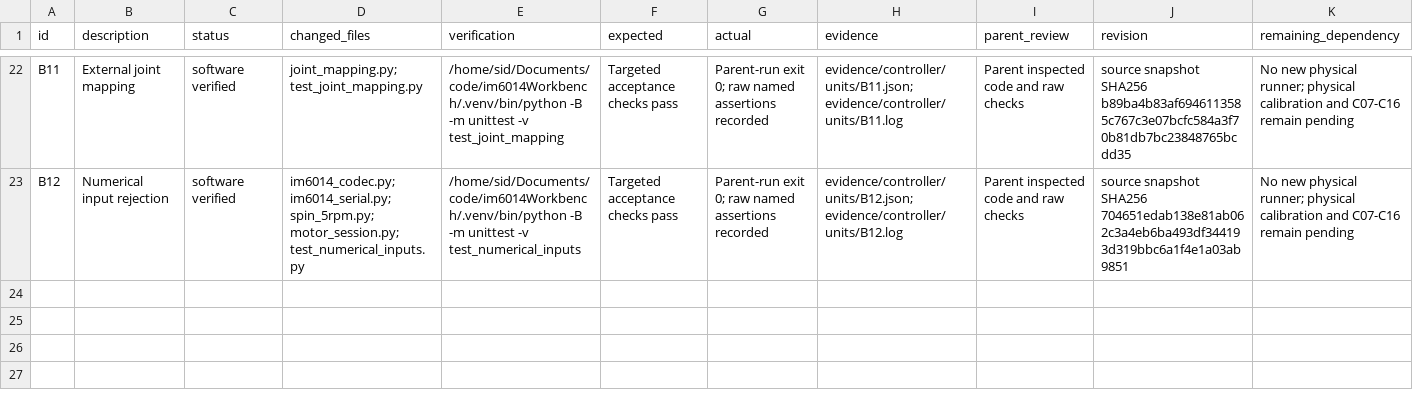
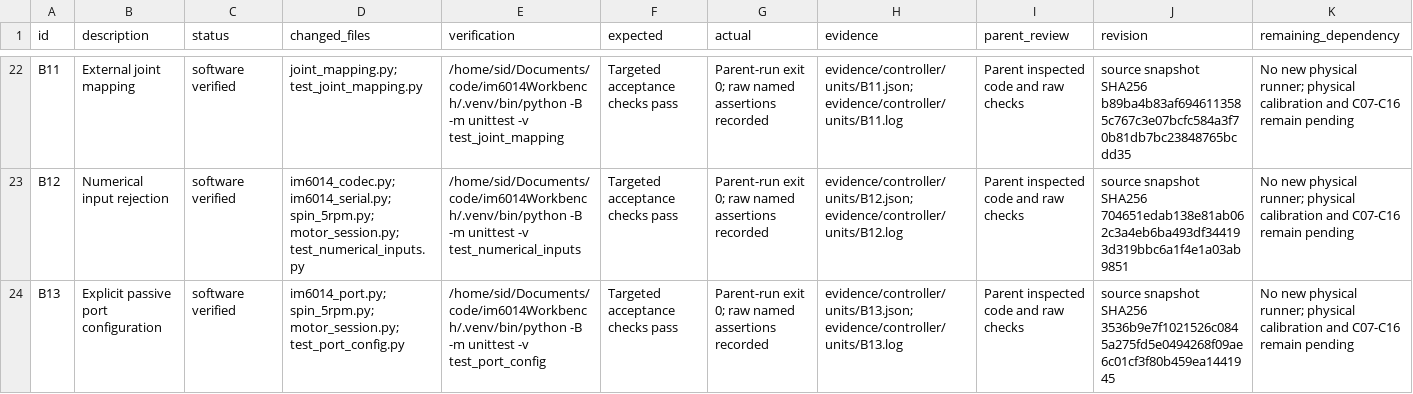
Before and after one commit to sidrk-dev/im6014-arm-control, a TSV file: docs/milestones.tsv, drawn as a sheet; only a part is shown, gaps mark what is left out; the diff names each change by its address in the sheet, - before the commit and + after, or states it on an @@ line.

Commit message:
feat(port): validate explicit adapter configuration before opening

```diff
--- a/docs/milestones.tsv
+++ b/docs/milestones.tsv
+row 24: B13 | Explicit passive port configuration | software verified | im6014_port.py; spin_5rpm.py; motor_session.py; test_port_config.py | /home/sid/Documents/code/im6014Workbench/.venv/bin/python -B -m unittest -v test_port_config | Targeted acceptance checks pass | Parent-run exit 0; raw named assertions recorded | evidence/controller/units/B13.json; evidence/controller/units/B13.log | Parent inspected code and raw checks | source snapshot SHA256 3536b9e7f1021526c0845a275fd5e0494268f09ae6c01cf3f80b459ea1441945 | No new physical runner; physical calibration and C07-C16 remain pending
```
Also changed, not shown: docs/decisions.tsv, 10 other files.
